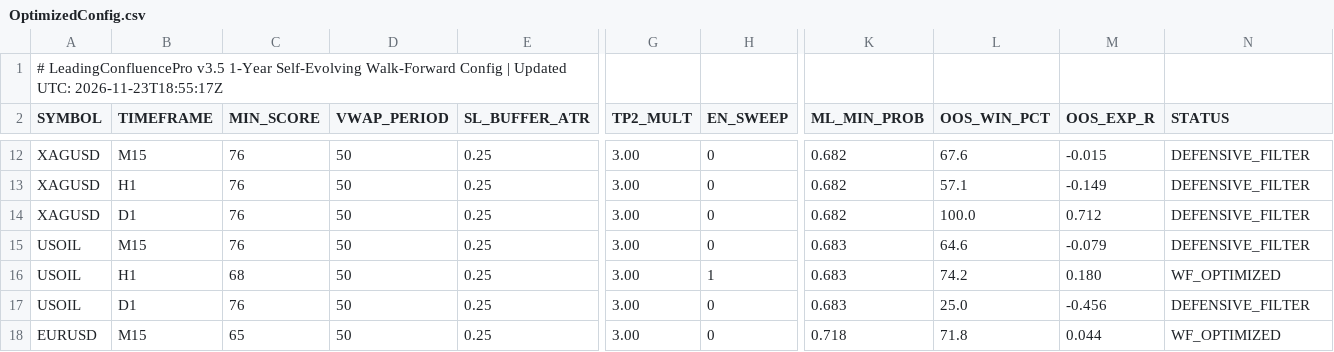
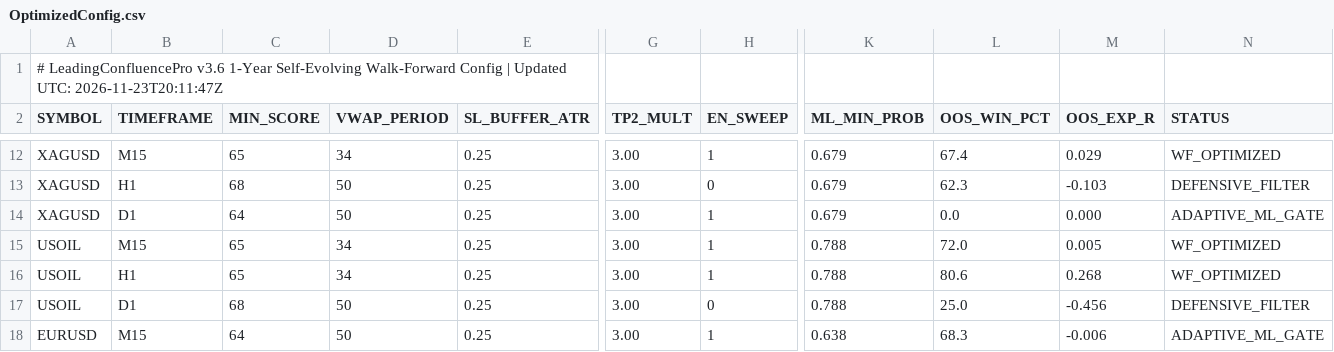
Before and after one commit to gamehotspot62/mt5-leading-confluence-cloud, a CSV file: data/OptimizedConfig.csv, drawn as a sheet; only a part is shown, gaps mark what is left out; the diff covers the shown part only; the diff names each change by its address in the sheet, - before the commit and + after, or states it on an @@ line.

```diff
--- a/data/OptimizedConfig.csv
+++ b/data/OptimizedConfig.csv
-A1 (SYMBOL): # LeadingConfluencePro v3.5 1-Year Self-Evolving Walk-Forward Config | Updated UTC: 2026-11-23T18:55:17Z
+A1 (SYMBOL): # LeadingConfluencePro v3.6 1-Year Self-Evolving Walk-Forward Config | Updated UTC: 2026-11-23T20:11:47Z
-C12 (MIN_SCORE): 76
+C12 (MIN_SCORE): 65
-D12 (VWAP_PERIOD): 50
+D12 (VWAP_PERIOD): 34
-H12 (EN_SWEEP): 0
+H12 (EN_SWEEP): 1
-K12:K14 (ML_MIN_PROB): 0.682
+K12:K14 (ML_MIN_PROB): 0.679
-L12 (OOS_WIN_PCT): 67.6
+L12 (OOS_WIN_PCT): 67.4
-M12 (OOS_EXP_R): -0.015
+M12 (OOS_EXP_R): 0.029
-N12 (STATUS): DEFENSIVE_FILTER
+N12 (STATUS): WF_OPTIMIZED
-C13 (MIN_SCORE): 76
+C13 (MIN_SCORE): 68
-L13 (OOS_WIN_PCT): 57.1
+L13 (OOS_WIN_PCT): 62.3
-M13 (OOS_EXP_R): -0.149
+M13 (OOS_EXP_R): -0.103
-C14 (MIN_SCORE): 76
+C14 (MIN_SCORE): 64
-H14:H15 (EN_SWEEP): 0
+H14:H15 (EN_SWEEP): 1
-L14 (OOS_WIN_PCT): 100.0
+L14 (OOS_WIN_PCT): 0.0
-M14 (OOS_EXP_R): 0.712
+M14 (OOS_EXP_R): 0.000
-N14 (STATUS): DEFENSIVE_FILTER
+N14 (STATUS): ADAPTIVE_ML_GATE
-C15 (MIN_SCORE): 76
+C15 (MIN_SCORE): 65
-D15:D16 (VWAP_PERIOD): 50
+D15:D16 (VWAP_PERIOD): 34
-K15:K17 (ML_MIN_PROB): 0.683
+K15:K17 (ML_MIN_PROB): 0.788
-L15 (OOS_WIN_PCT): 64.6
+L15 (OOS_WIN_PCT): 72.0
-M15 (OOS_EXP_R): -0.079
+M15 (OOS_EXP_R): 0.005
-N15 (STATUS): DEFENSIVE_FILTER
+N15 (STATUS): WF_OPTIMIZED
-C16 (MIN_SCORE): 68
+C16 (MIN_SCORE): 65
-L16 (OOS_WIN_PCT): 74.2
+L16 (OOS_WIN_PCT): 80.6
-M16 (OOS_EXP_R): 0.180
+M16 (OOS_EXP_R): 0.268
-C17 (MIN_SCORE): 76
+C17 (MIN_SCORE): 68
-C18 (MIN_SCORE): 65
+C18 (MIN_SCORE): 64
-H18 (EN_SWEEP): 0
+H18 (EN_SWEEP): 1
-K18 (ML_MIN_PROB): 0.718
+K18 (ML_MIN_PROB): 0.638
-L18 (OOS_WIN_PCT): 71.8
+L18 (OOS_WIN_PCT): 68.3
-M18 (OOS_EXP_R): 0.044
+M18 (OOS_EXP_R): -0.006
-N18 (STATUS): WF_OPTIMIZED
+N18 (STATUS): ADAPTIVE_ML_GATE
```
Also changed, not shown: 104 edited cells elsewhere in this file, data/MLModelWeights.csv, 11 other files.
